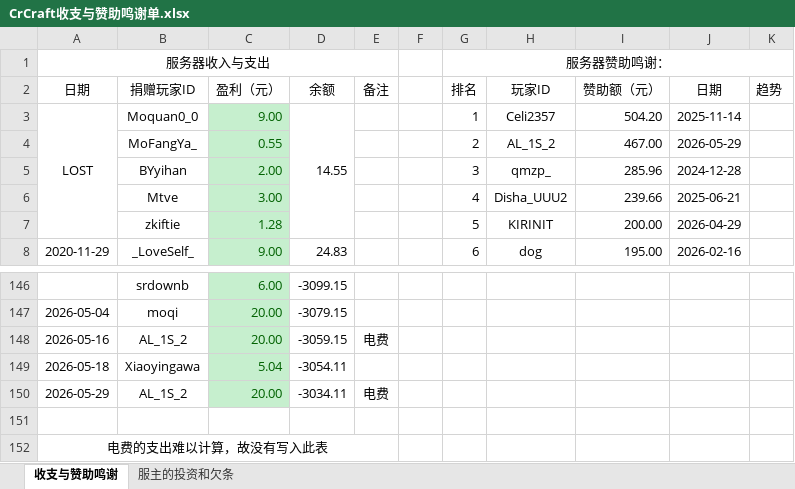
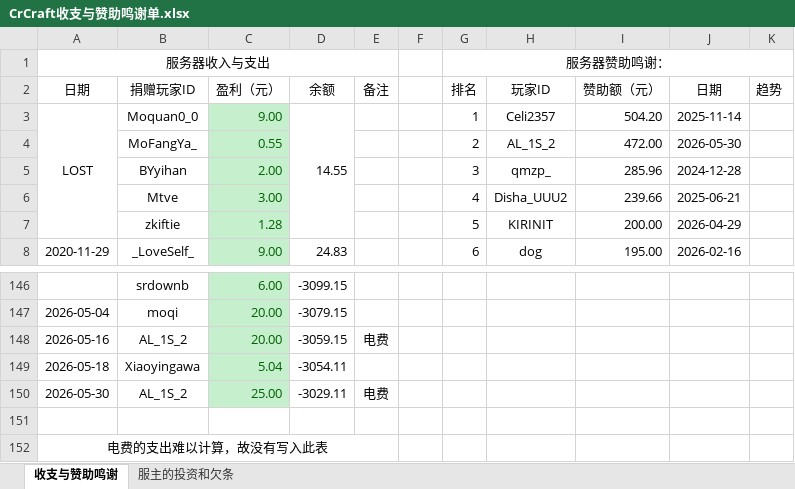
Before and after one commit to LHM056awa/CrCraft-Info, an Excel workbook: CrCraft收支与赞助鸣谢单.xlsx, sheet 收支与赞助鸣谢, drawn as a sheet; only a part is shown, gaps mark what is left out; values as stored, in another font and other column widths than the file's, no borders; conditional formats not drawn; removed rows and columns are numbered as before the commit, all else as after; the diff names each change by its address in the sheet, - before the commit and + after, or states it on an @@ line.

Commit message:
Update CrCraft收支与赞助鸣谢单.xlsx

```diff
--- a/CrCraft收支与赞助鸣谢单.xlsx (sheet 收支与赞助鸣谢)
+++ b/CrCraft收支与赞助鸣谢单.xlsx (sheet 收支与赞助鸣谢)
-I4 (赞助额（元）): 467.00
+I4 (赞助额（元）): 472.00
-J4 (日期): 2026-05-29
+J4 (日期): 2026-05-30
-row 150: 2026-05-29 | AL_1S_2 | 20.00 | -3034.11 | 电费
+row 150: 2026-05-30 | AL_1S_2 | 25.00 | -3029.11 | 电费
```
